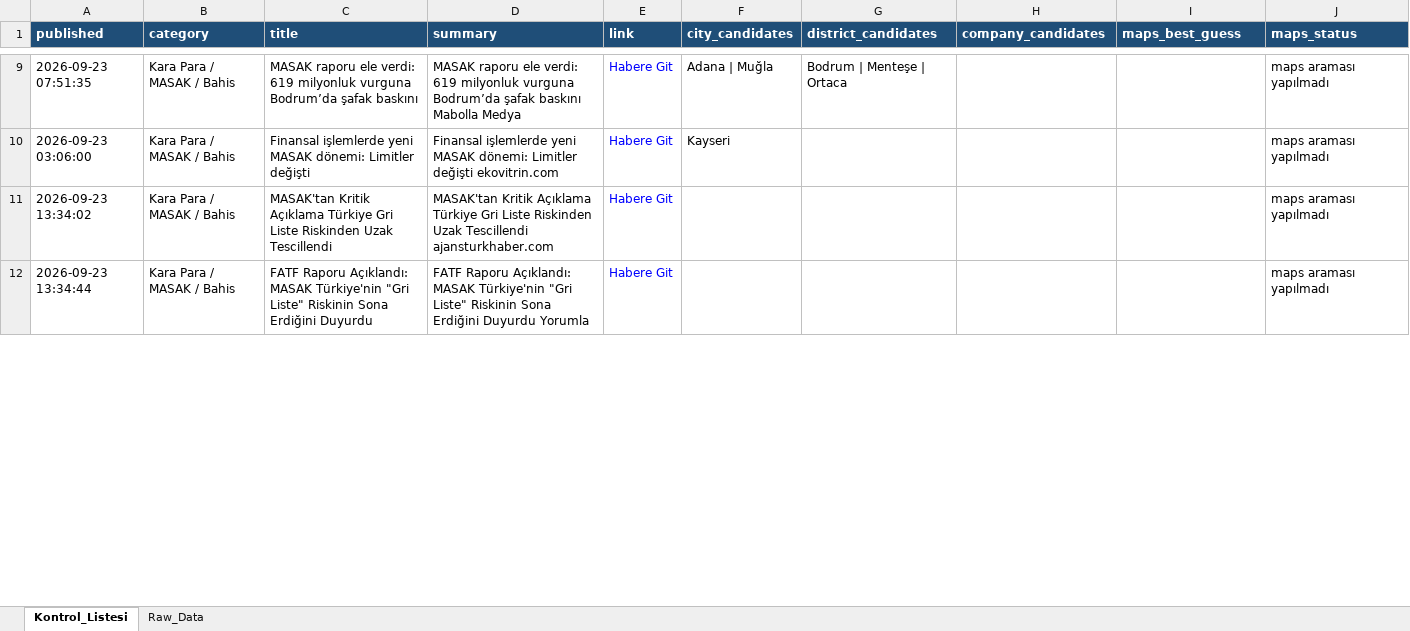
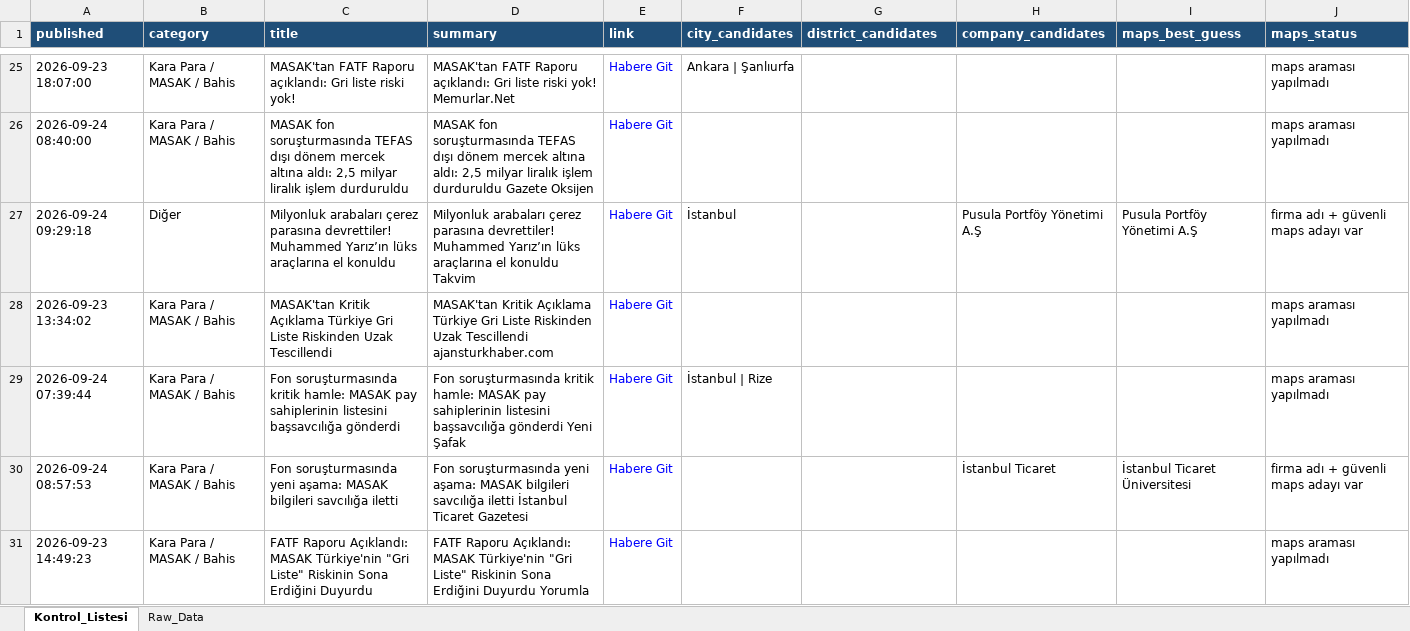
Before and after one commit to 19982109/haber-risk-monitor, an Excel workbook: data/haberler_final.xlsx, sheet Kontrol_Listesi, drawn as a sheet; only a part is shown, gaps mark what is left out; values as stored, in another font and other column widths than the file's, no borders; addresses are those after the commit; the diff covers the shown part only; the diff names each change by its address in the sheet, - before the commit and + after, or states it on an @@ line.

```diff
--- a/data/haberler_final.xlsx (sheet Kontrol_Listesi)
+++ b/data/haberler_final.xlsx (sheet Kontrol_Listesi)
-A25 (published): 2026-09-23 07:51:35
+A25 (published): 2026-09-23 18:07:00
-C25 (title): MASAK raporu ele verdi: 619 milyonluk vurguna Bodrum’da şafak baskını
+C25 (title): MASAK'tan FATF Raporu açıklandı: Gri liste riski yok!
-D25 (summary): MASAK raporu ele verdi: 619 milyonluk vurguna Bodrum’da şafak baskını Mabolla Medya
+D25 (summary): MASAK'tan FATF Raporu açıklandı: Gri liste riski yok! Memurlar.Net
-F25 (city_candidates): Adana | Muğla
+F25 (city_candidates): Ankara | Şanlıurfa
-G25 (district_candidates): Bodrum | Menteşe | Ortaca
+G25 (district_candidates): (empty)
-A26 (published): 2026-09-23 03:06:00
+A26 (published): 2026-09-24 08:40:00
-C26 (title): Finansal işlemlerde yeni MASAK dönemi: Limitler değişti
+C26 (title): MASAK fon soruşturmasında TEFAS dışı dönem mercek altına aldı: 2,5 milyar liralık işlem durduruldu
-D26 (summary): Finansal işlemlerde yeni MASAK dönemi: Limitler değişti ekovitrin.com
+D26 (summary): MASAK fon soruşturmasında TEFAS dışı dönem mercek altına aldı: 2,5 milyar liralık işlem durduruldu Gazete Oksijen
-F26 (city_candidates): Kayseri
+F26 (city_candidates): (empty)
+row 27: 2026-09-24 09:29:18 | Diğer | Milyonluk arabaları çerez parasına devrettiler! Muhammed Yarız’ın lüks araçlarına el konuldu | Milyonluk arabaları çerez parasına devrettiler! Muhammed Yarız’ın lüks araçlarına el konuldu Takvim | Habere Git | İstanbul |  | Pusula Portföy Yönetimi A.Ş | Pusula Portföy Yönetimi A.Ş | firma adı + güvenli maps adayı var
+row 29: 2026-09-24 07:39:44 | Kara Para / MASAK / Bahis | Fon soruşturmasında kritik hamle: MASAK pay sahiplerinin listesini başsavcılığa gönderdi | Fon soruşturmasında kritik hamle: MASAK pay sahiplerinin listesini başsavcılığa gönderdi Yeni Şafak | Habere Git | İstanbul | Rize |  |  |  | maps araması yapılmadı
+row 30: 2026-09-24 08:57:53 | Kara Para / MASAK / Bahis | Fon soruşturmasında yeni aşama: MASAK bilgileri savcılığa iletti | Fon soruşturmasında yeni aşama: MASAK bilgileri savcılığa iletti İstanbul Ticaret Gazetesi | Habere Git |  |  | İstanbul Ticaret | İstanbul Ticaret Üniversitesi | firma adı + güvenli maps adayı var
-A31 (published): 2026-09-23 13:34:44
+A31 (published): 2026-09-23 14:49:23
```
Also changed, not shown: 59 added rows, 50 removed rows, 6 moved rows and 131 edited cells elsewhere in this sheet, sheet Raw_Data, 1 other file.
